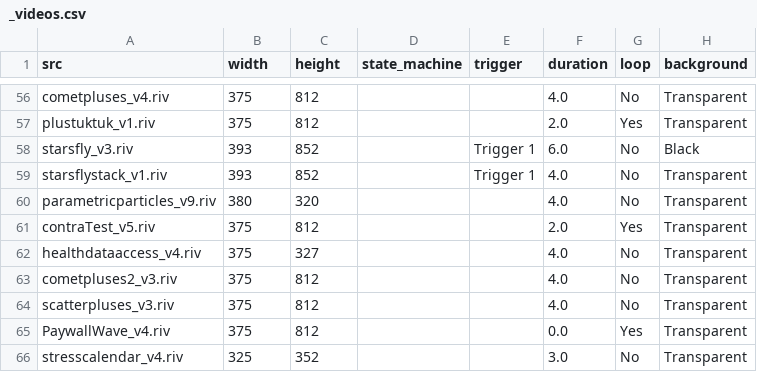
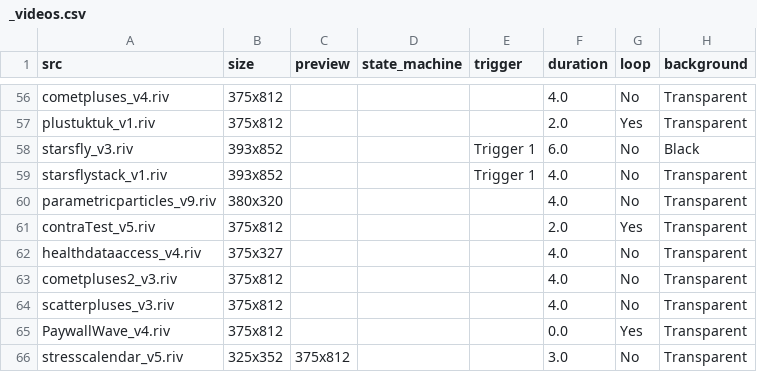
Before and after one commit to KurganskiYu/Rive, a CSV file: _videos.csv, drawn as a sheet; only a part is shown, gaps mark what is left out; the diff covers the shown part only; the diff names each change by its address in the sheet, - before the commit and + after, or states it on an @@ line.

```diff
--- a/_videos.csv
+++ b/_videos.csv
-B1: width
+B1: size
-C1: height
+C1: preview
-B56:B57 (size): 375
+B56:B57 (size): 375x812
-C56:C57 (preview): 812
+C56:C57 (preview): (empty)
-B58:B59 (size): 393
+B58:B59 (size): 393x852
-C58:C59 (preview): 852
+C58:C59 (preview): (empty)
-B60 (size): 380
+B60 (size): 380x320
-C60 (preview): 320
+C60 (preview): (empty)
-B61 (size): 375
+B61 (size): 375x812
-C61 (preview): 812
+C61 (preview): (empty)
-B62 (size): 375
+B62 (size): 375x327
-C62 (preview): 327
+C62 (preview): (empty)
-B63:B65 (size): 375
+B63:B65 (size): 375x812
-C63:C65 (preview): 812
+C63:C65 (preview): (empty)
-A66 (src): stresscalendar_v4.riv
+A66 (src): stresscalendar_v5.riv
-B66 (size): 325
+B66 (size): 325x352
-C66 (preview): 352
+C66 (preview): 375x812
```
Also changed, not shown: 108 edited cells elsewhere in this file, 6 other files.
